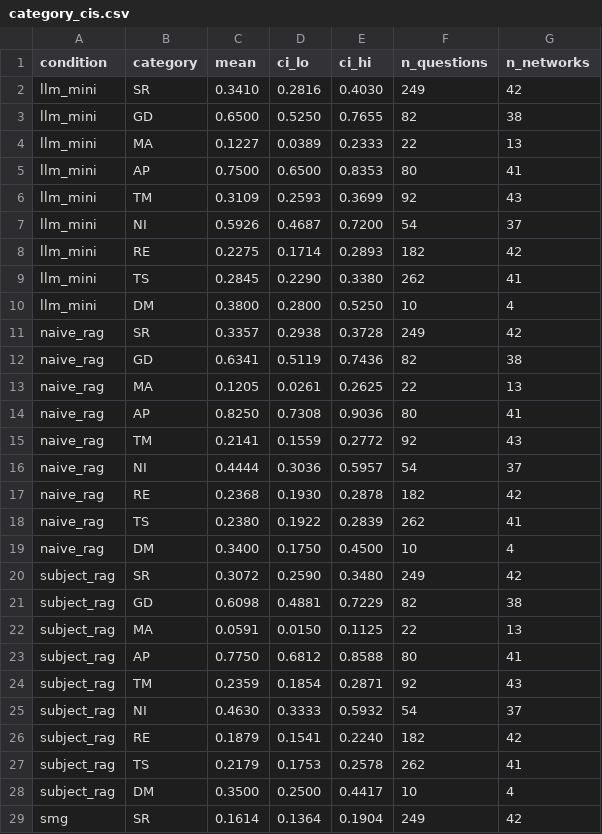
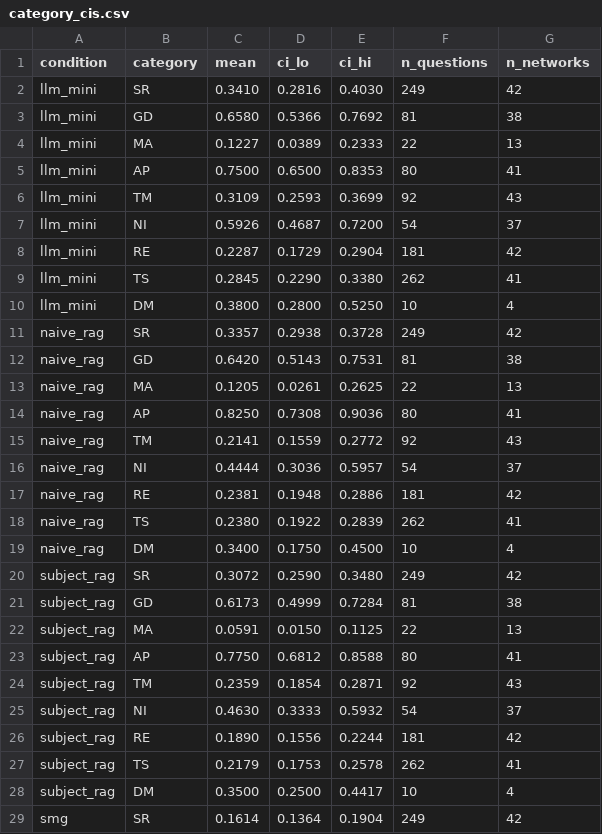
Before and after one commit to Qunlexie/SocialMemBench, a CSV file: data/results/tables/category_cis.csv, drawn as a sheet; only a part is shown; the diff covers the shown part only.

Commit message:
Score only the released QA pairs so results match the public dataset
- Drop the 18 result rows (2 pairs x 9 conditions, grp_d2e3f4a5) whose
  qa_ids were removed from data/qa by the integrity pass, using the
  existing scripts/dedup_results.py orphan filter
- Regenerate bootstrap CIs and the per-category CI table (Table 16)
  from the pruned results; verify_reproduction.sh passes
- Headline means move at most 0.001 (llm_mini 0.370, naive_rag 0.346,
  smg 0.214); no ranking or conclusion changes

```diff
--- a/data/results/tables/category_cis.csv
+++ b/data/results/tables/category_cis.csv
@@ -2,3 +2,3 @@ condition,category,mean,ci_lo,ci_hi,n_questions,n_networks
 llm_mini,SR,0.3410,0.2816,0.4030,249,42
-llm_mini,GD,0.6500,0.5250,0.7655,82,38
+llm_mini,GD,0.6580,0.5366,0.7692,81,38
 llm_mini,MA,0.1227,0.0389,0.2333,22,13
@@ -7,3 +7,3 @@ llm_mini,TM,0.3109,0.2593,0.3699,92,43
 llm_mini,NI,0.5926,0.4687,0.7200,54,37
-llm_mini,RE,0.2275,0.1714,0.2893,182,42
+llm_mini,RE,0.2287,0.1729,0.2904,181,42
 llm_mini,TS,0.2845,0.2290,0.3380,262,41
@@ -11,3 +11,3 @@ llm_mini,DM,0.3800,0.2800,0.5250,10,4
 naive_rag,SR,0.3357,0.2938,0.3728,249,42
-naive_rag,GD,0.6341,0.5119,0.7436,82,38
+naive_rag,GD,0.6420,0.5143,0.7531,81,38
 naive_rag,MA,0.1205,0.0261,0.2625,22,13
@@ -16,3 +16,3 @@ naive_rag,TM,0.2141,0.1559,0.2772,92,43
 naive_rag,NI,0.4444,0.3036,0.5957,54,37
-naive_rag,RE,0.2368,0.1930,0.2878,182,42
+naive_rag,RE,0.2381,0.1948,0.2886,181,42
 naive_rag,TS,0.2380,0.1922,0.2839,262,41
@@ -20,3 +20,3 @@ naive_rag,DM,0.3400,0.1750,0.4500,10,4
 subject_rag,SR,0.3072,0.2590,0.3480,249,42
-subject_rag,GD,0.6098,0.4881,0.7229,82,38
+subject_rag,GD,0.6173,0.4999,0.7284,81,38
 subject_rag,MA,0.0591,0.0150,0.1125,22,13
@@ -25,3 +25,3 @@ subject_rag,TM,0.2359,0.1854,0.2871,92,43
 subject_rag,NI,0.4630,0.3333,0.5932,54,37
-subject_rag,RE,0.1879,0.1541,0.2240,182,42
+subject_rag,RE,0.1890,0.1556,0.2244,181,42
 subject_rag,TS,0.2179,0.1753,0.2578,262,41
```
Also changed, not shown: 40 edited cells elsewhere in this file, 13 other files.
